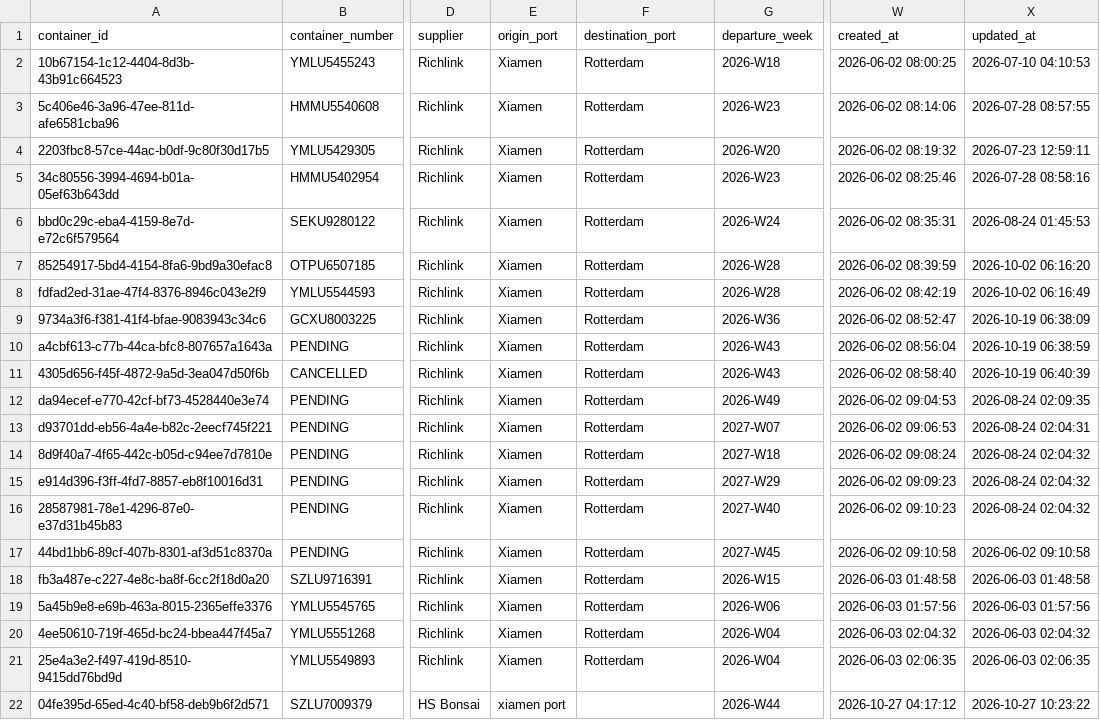
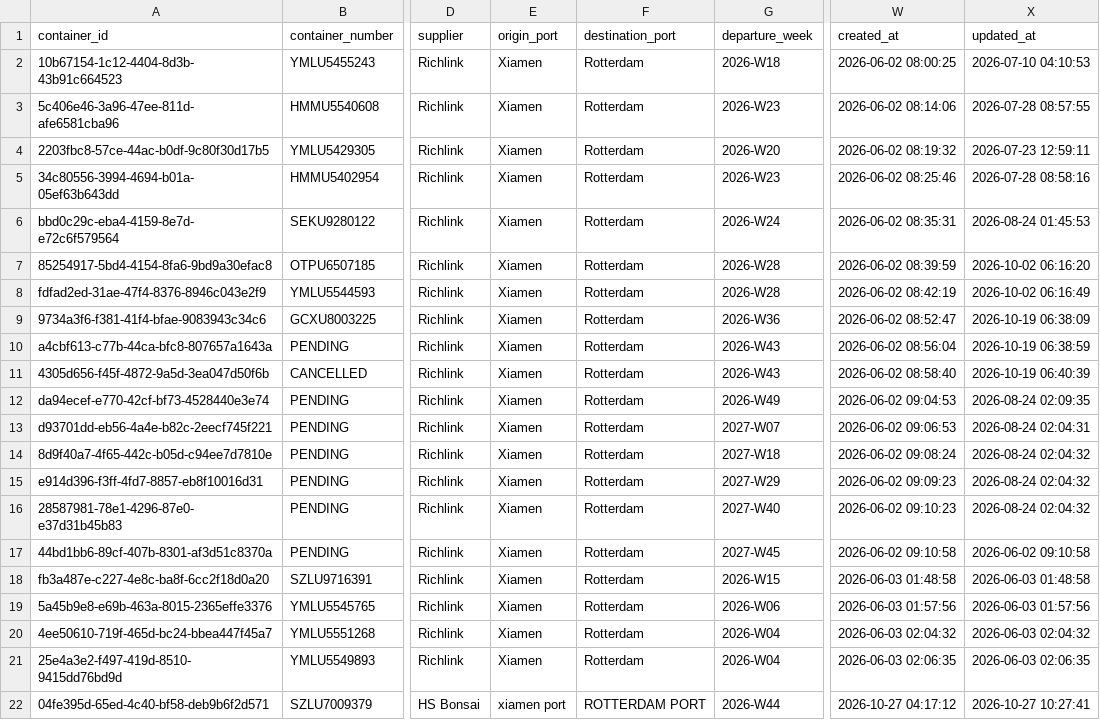
Before and after one commit to Pdvgpc/Container-Tracker-GPC, a CSV file: data/containers.csv, drawn as a sheet; only a part is shown, gaps mark what is left out; the diff names each change by its address in the sheet, - before the commit and + after, or states it on an @@ line.

Commit message:
Update containers from dashboard

```diff
--- a/data/containers.csv
+++ b/data/containers.csv
-F22 (destination_port): (empty)
+F22 (destination_port): ROTTERDAM PORT
-X22 (updated_at): 2026-10-27 10:23:22
+X22 (updated_at): 2026-10-27 10:27:41
```
